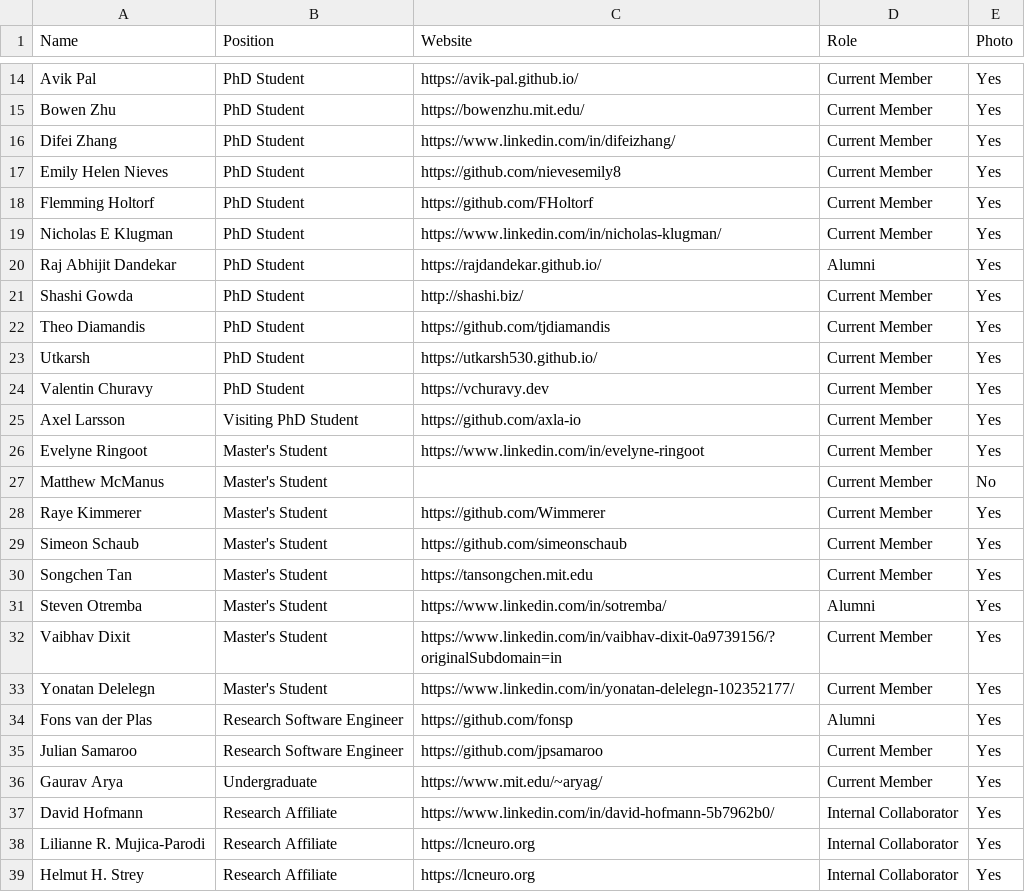
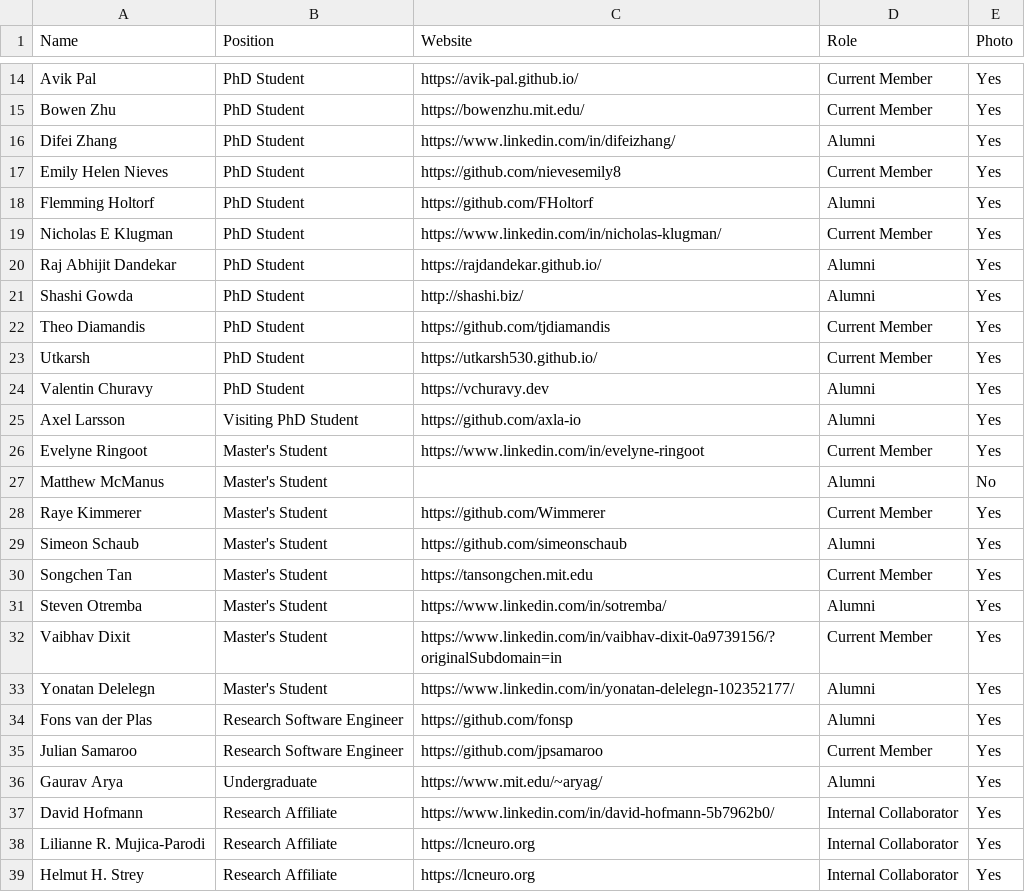
Before and after one commit to JuliaLabs/julialabs.github.io, a CSV file: _assets/people.csv, drawn as a sheet; only a part is shown, gaps mark what is left out; the diff covers the shown part only.

Commit message:
Update alumni statue in people.csv

```diff
--- a/_assets/people.csv
+++ b/_assets/people.csv
@@ -15,16 +15,16 @@ Avik Pal,PhD Student,https://avik-pal.github.io/,Current Member,Yes
 Bowen Zhu,PhD Student,https://bowenzhu.mit.edu/,Current Member,Yes
-Difei Zhang,PhD Student,https://www.linkedin.com/in/difeizhang/,Current Member,Yes
+Difei Zhang,PhD Student,https://www.linkedin.com/in/difeizhang/,Alumni,Yes
 Emily Helen Nieves,PhD Student,https://github.com/nievesemily8,Current Member,Yes
-Flemming Holtorf,PhD Student,https://github.com/FHoltorf,Current Member,Yes
+Flemming Holtorf,PhD Student,https://github.com/FHoltorf,Alumni,Yes
 Nicholas E Klugman,PhD Student,https://www.linkedin.com/in/nicholas-klugman/,Current Member,Yes
 Raj Abhijit Dandekar,PhD Student,https://rajdandekar.github.io/,Alumni,Yes
-Shashi Gowda,PhD Student,http://shashi.biz/,Current Member,Yes
+Shashi Gowda,PhD Student,http://shashi.biz/,Alumni,Yes
 Theo Diamandis,PhD Student,https://github.com/tjdiamandis,Current Member,Yes
 Utkarsh,PhD Student,https://utkarsh530.github.io/,Current Member,Yes
-Valentin Churavy,PhD Student,https://vchuravy.dev,Current Member,Yes
-Axel Larsson,Visiting PhD Student,https://github.com/axla-io,Current Member,Yes
+Valentin Churavy,PhD Student,https://vchuravy.dev,Alumni,Yes
+Axel Larsson,Visiting PhD Student,https://github.com/axla-io,Alumni,Yes
 Evelyne Ringoot,Master's Student,https://www.linkedin.com/in/evelyne-ringoot,Current Member,Yes
-Matthew McManus,Master's Student,,Current Member,No
+Matthew McManus,Master's Student,,Alumni,No
 Raye Kimmerer,Master's Student,https://github.com/Wimmerer,Current Member,Yes
-Simeon Schaub,Master's Student,https://github.com/simeonschaub,Current Member,Yes
+Simeon Schaub,Master's Student,https://github.com/simeonschaub,Alumni,Yes
 Songchen Tan,Master's Student,https://tansongchen.mit.edu,Current Member,Yes
@@ -32,6 +32,6 @@ Steven Otremba,Master's Student,https://www.linkedin.com/in/sotremba/,Alumni,Yes
 Vaibhav Dixit,Master's Student,https://www.linkedin.com/in/vaibhav-dixit-0a9739156/?originalSubdomain=in,Current Member,Yes
-Yonatan Delelegn,Master's Student,https://www.linkedin.com/in/yonatan-delelegn-102352177/,Current Member,Yes
+Yonatan Delelegn,Master's Student,https://www.linkedin.com/in/yonatan-delelegn-102352177/,Alumni,Yes
 Fons van der Plas,Research Software Engineer,https://github.com/fonsp,Alumni,Yes
 Julian Samaroo,Research Software Engineer,https://github.com/jpsamaroo,Current Member,Yes
-Gaurav Arya,Undergraduate,https://www.mit.edu/~aryag/,Current Member,Yes
+Gaurav Arya,Undergraduate,https://www.mit.edu/~aryag/,Alumni,Yes
 David Hofmann,Research Affiliate,https://www.linkedin.com/in/david-hofmann-5b7962b0/,Internal Collaborator,Yes
```
Also changed, not shown: 3 edited cells elsewhere in this file.
